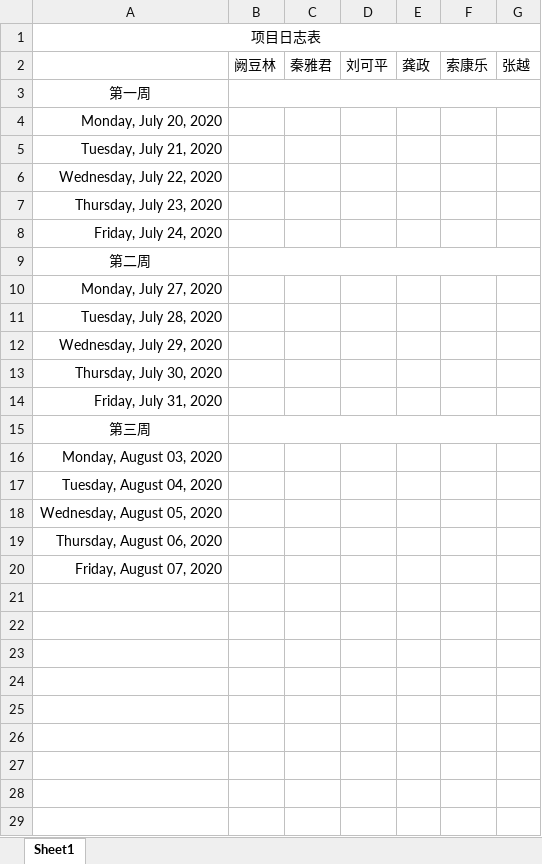
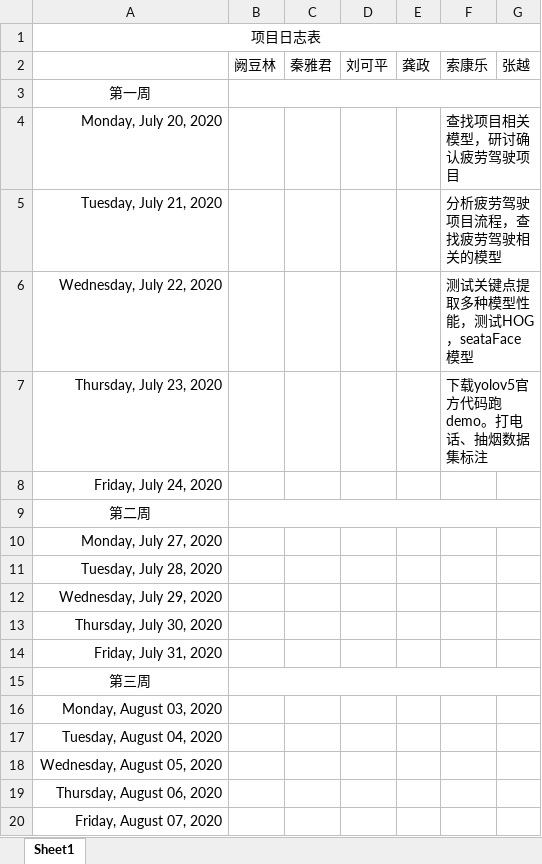
Before and after one commit to greenkarson/Driver-Fatigue-System, an Excel workbook: 项目成员日志表.xlsx, sheet Sheet1, drawn as a sheet; values as stored, in another font and other column widths than the file's, no borders; the diff names each change by its address in the sheet, - before the commit and + after, or states it on an @@ line.

Commit message:
skl 2.2323_日志提交

```diff
--- a/项目成员日志表.xlsx (sheet Sheet1)
+++ b/项目成员日志表.xlsx (sheet Sheet1)
-F4: (empty)
+F4: 查找项目相关模型，研讨确认疲劳驾驶项目
-F5: (empty)
+F5: 分析疲劳驾驶项目流程，查找疲劳驾驶相关的模型
-F6: (empty)
+F6: 测试关键点提取多种模型性能，测试HOG，seataFace模型
-F7: (empty)
+F7: 下载yolov5官方代码跑demo。打电话、抽烟数据集标注
```
